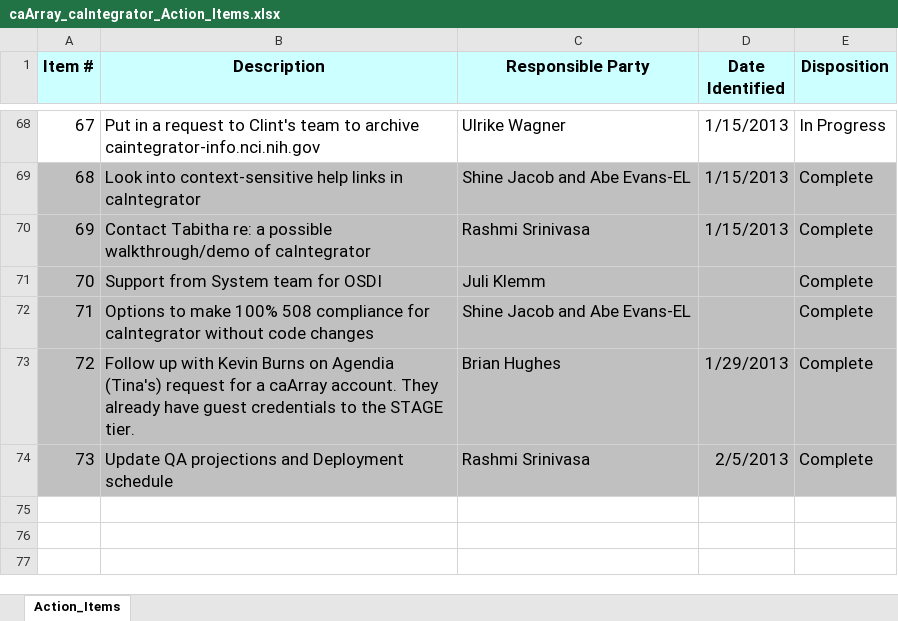
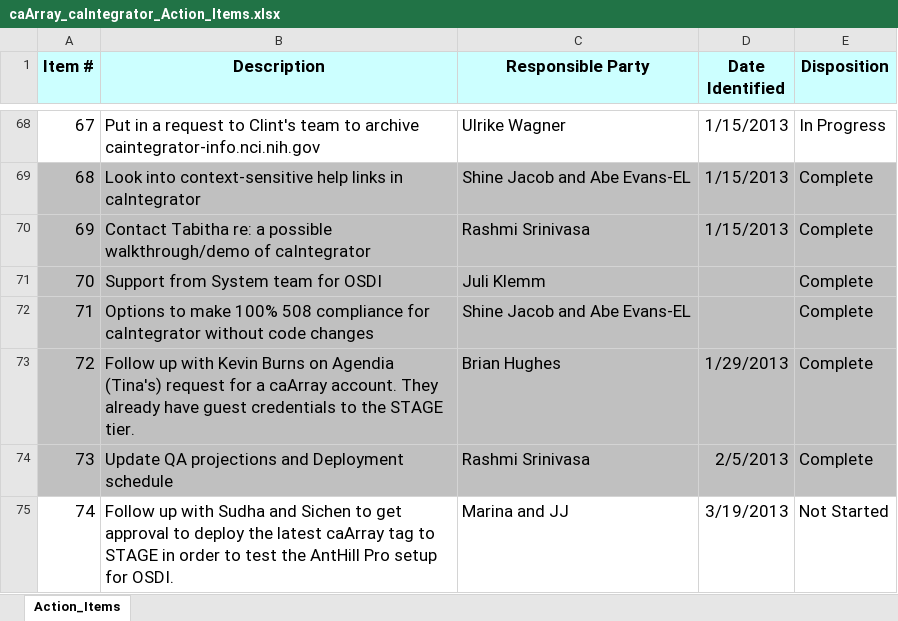
Before and after one commit to NCIP/caarray-docs, an Excel workbook: project_management/caArray_caIntegrator_Action_Items.xlsx, sheet Action_Items, drawn as a sheet; only a part is shown, gaps mark what is left out; values as stored, in another font and other column widths than the file's, no borders; the diff names each change by its address in the sheet, - before the commit and + after, or states it on an @@ line.

Commit message:
Updated action items.

```diff
--- a/project_management/caArray_caIntegrator_Action_Items.xlsx (sheet Action_Items)
+++ b/project_management/caArray_caIntegrator_Action_Items.xlsx (sheet Action_Items)
+row 75: 74 | Follow up with Sudha and Sichen to get approval to deploy the latest caArray tag to STAGE in order to test the AntHill Pro setup for OSDI. | Marina and JJ | 3/19/2013 | Not Started
```
